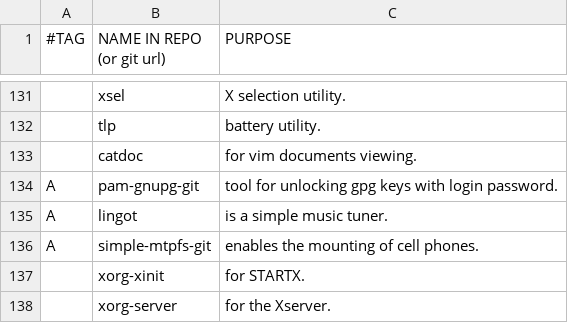
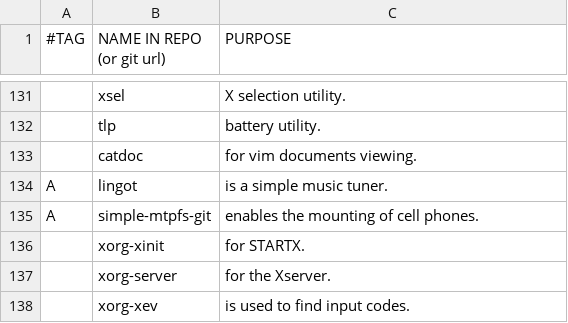
Before and after one commit to BachoSeven/AARGH, a CSV file: progs.csv, drawn as a sheet; only a part is shown, gaps mark what is left out; the shorter side is filled out with more unchanged rows; the diff names each change by its address in the sheet, - before the commit and + after, or states it on an @@ line.

Commit message:
Removed pam-gnupg-git for now; I can simply increase the cache
It was too buggy; filled system log

```diff
--- a/progs.csv
+++ b/progs.csv
-row 134: A | pam-gnupg-git | tool for unlocking gpg keys with login password.
```
